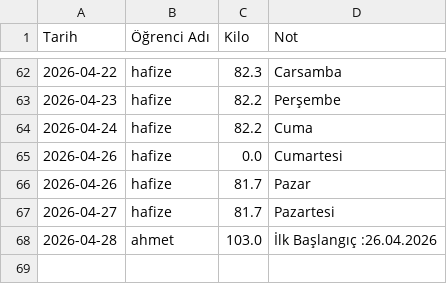
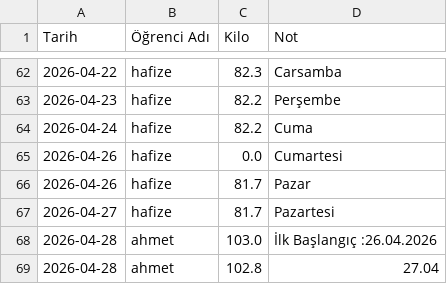
Before and after one commit to coachsahan/halil-sahan-app, a CSV file: kilo_verileri.csv, drawn as a sheet; only a part is shown, gaps mark what is left out.

Commit message:
Veri Güncelleme: 2026-04-28

```diff
--- a/kilo_verileri.csv
+++ b/kilo_verileri.csv
@@ -69 +69,2 @@ Tarih,Öğrenci Adı,Kilo,Not
 2026-04-28,ahmet,103.0,İlk Başlangıç :26.04.2026
+2026-04-28,ahmet,102.8,27.04
```
